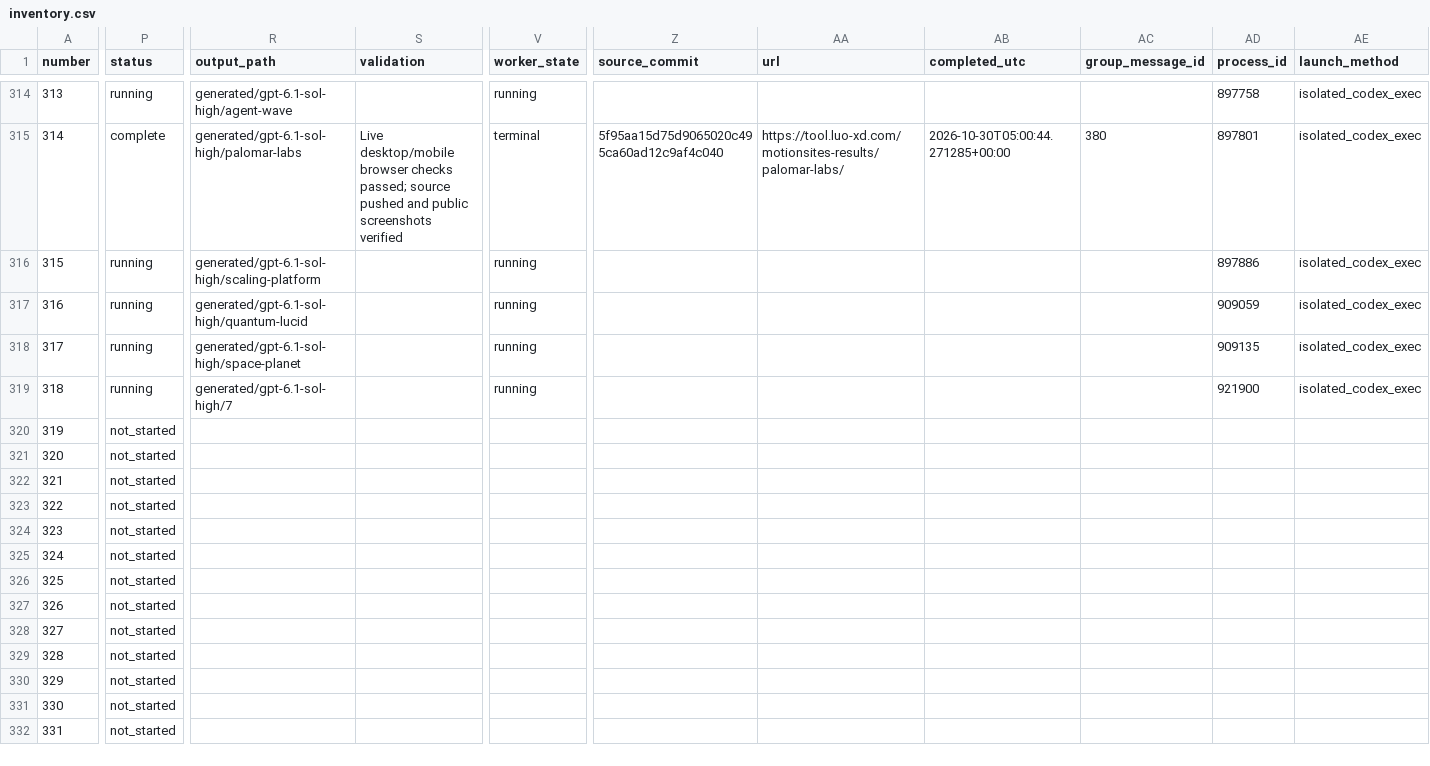
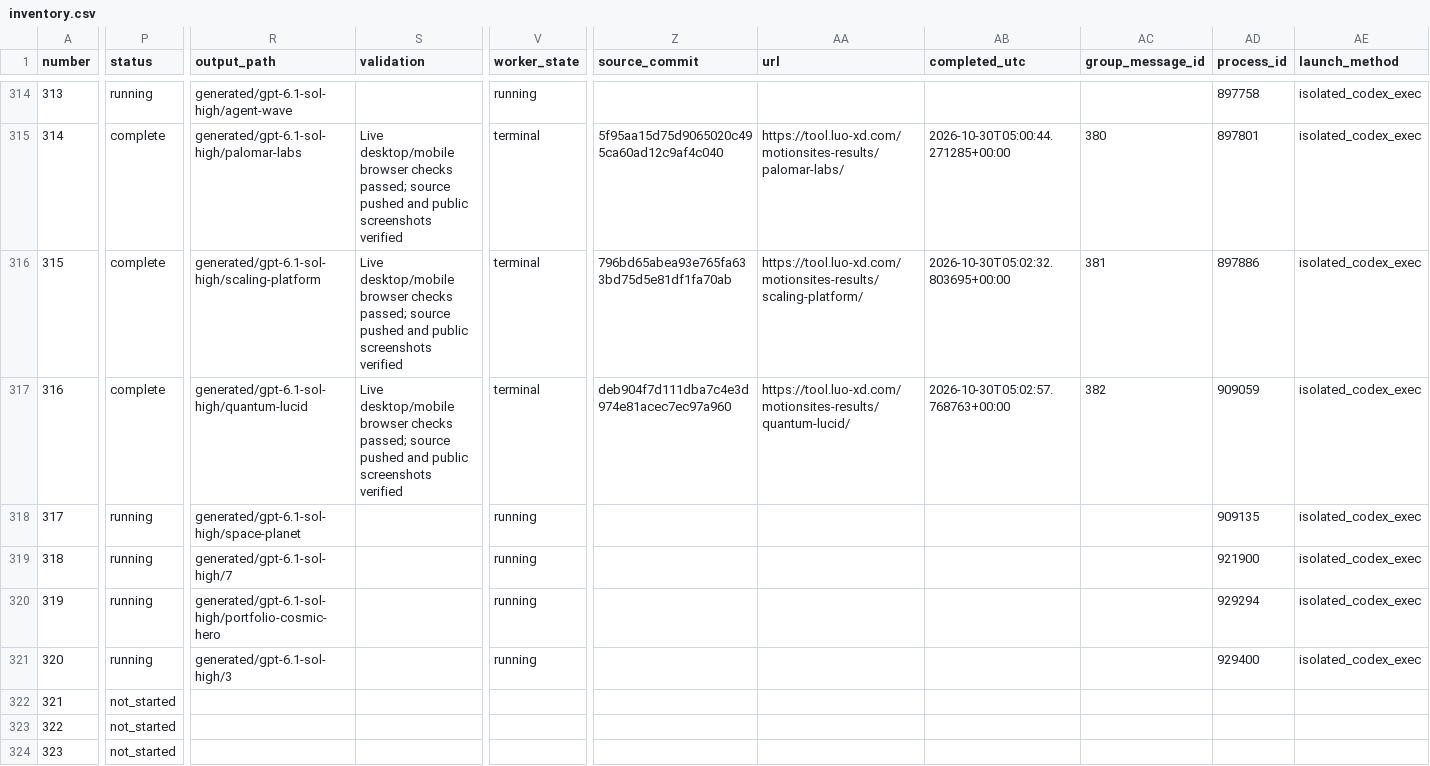
Before and after one commit to radish40/MotionSites, a CSV file: docs/gpt-6.1-sol-high/inventory.csv, drawn as a sheet; only a part is shown, gaps mark what is left out; the shorter side is filled out with more unchanged rows; the diff covers the shown part only; the diff names each change by its address in the sheet, - before the commit and + after, or states it on an @@ line.

```diff
--- a/docs/gpt-6.1-sol-high/inventory.csv
+++ b/docs/gpt-6.1-sol-high/inventory.csv
-P316:P317 (status): running
+P316:P317 (status): complete
-S316:S317 (validation): (empty)
+S316:S317 (validation): Live desktop/mobile browser checks passed; source pushed and public screenshots verified
-V316:V317 (worker_state): running
+V316:V317 (worker_state): terminal
-Z316 (source_commit): (empty)
+Z316 (source_commit): 796bd65abea93e765fa633bd75d5e81df1fa70ab
-AA316 (url): (empty)
+AA316 (url): https://tool.luo-xd.com/motionsites-results/scaling-platform/
-AB316 (completed_utc): (empty)
+AB316 (completed_utc): 2026-10-30T05:02:32.803695+00:00
-AC316 (group_message_id): (empty)
+AC316 (group_message_id): 381
-Z317 (source_commit): (empty)
+Z317 (source_commit): deb904f7d111dba7c4e3d974e81acec7ec97a960
-AA317 (url): (empty)
+AA317 (url): https://tool.luo-xd.com/motionsites-results/quantum-lucid/
-AB317 (completed_utc): (empty)
+AB317 (completed_utc): 2026-10-30T05:02:57.768763+00:00
-AC317 (group_message_id): (empty)
+AC317 (group_message_id): 382
-P320:P321 (status): not_started
+P320:P321 (status): running
-R320 (output_path): (empty)
+R320 (output_path): generated/gpt-6.1-sol-high/portfolio-cosmic-hero
-V320:V321 (worker_state): (empty)
+V320:V321 (worker_state): running
-AD320 (process_id): (empty)
+AD320 (process_id): 929294
-AE320:AE321 (launch_method): (empty)
+AE320:AE321 (launch_method): isolated_codex_exec
-R321 (output_path): (empty)
+R321 (output_path): generated/gpt-6.1-sol-high/3
-AD321 (process_id): (empty)
+AD321 (process_id): 929400
```
Also changed, not shown: 4 edited cells elsewhere in this file, 4 other files.
